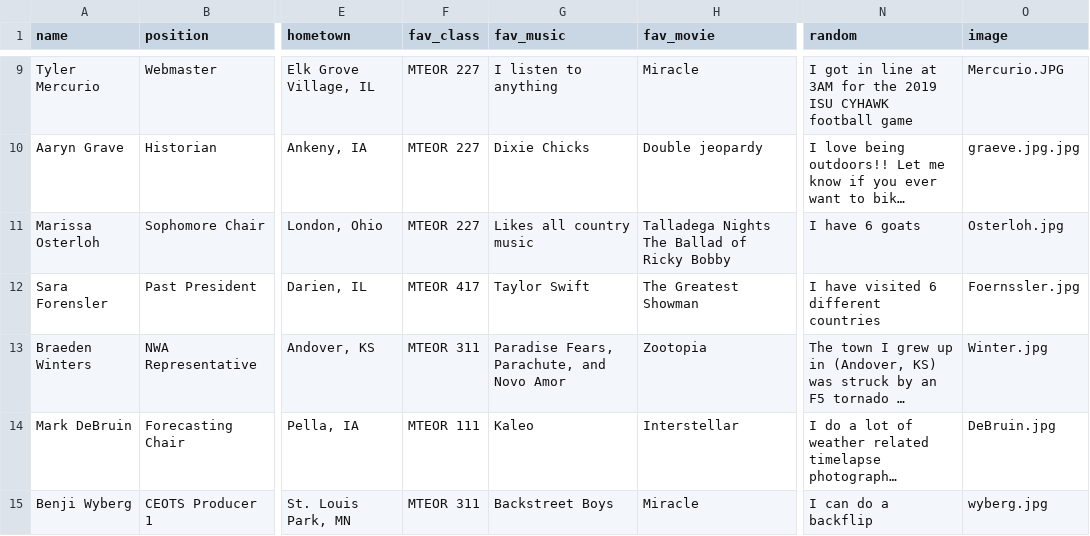
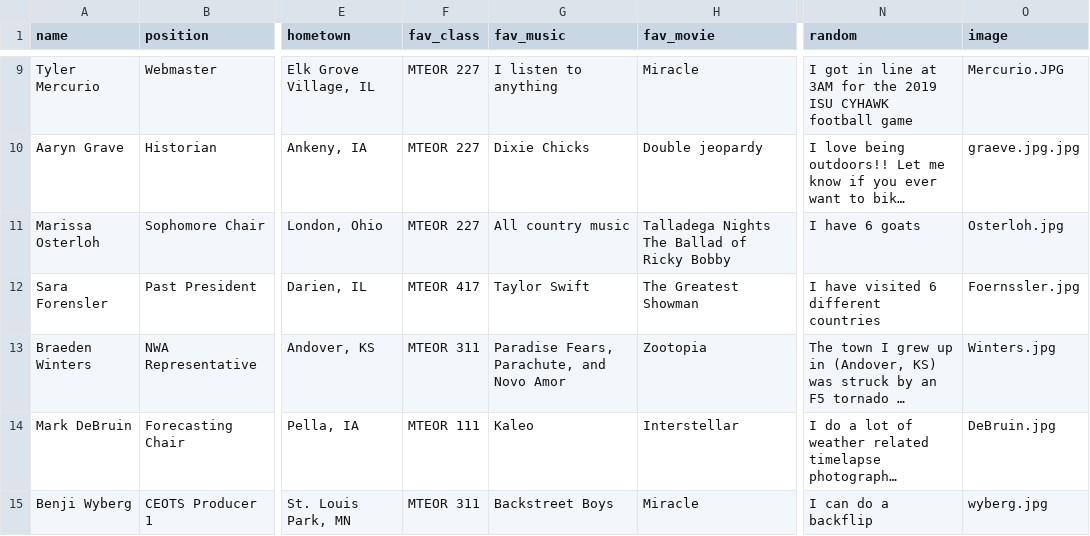
Before and after one commit to isuams/isuams, a CSV file: _data/officers.csv, drawn as a sheet; only a part is shown, gaps mark what is left out; long unchanged cells end in …; the diff names each change by its address in the sheet, - before the commit and + after, or states it on an @@ line.

Commit message:
Updating typo in NWA rep photo

```diff
--- a/_data/officers.csv
+++ b/_data/officers.csv
-G11 (fav_music): Likes all country music
+G11 (fav_music): All country music
-O13 (image): Winter.jpg
+O13 (image): Winters.jpg
```
